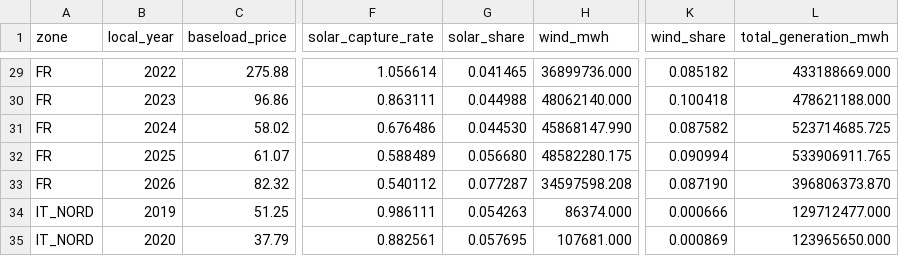
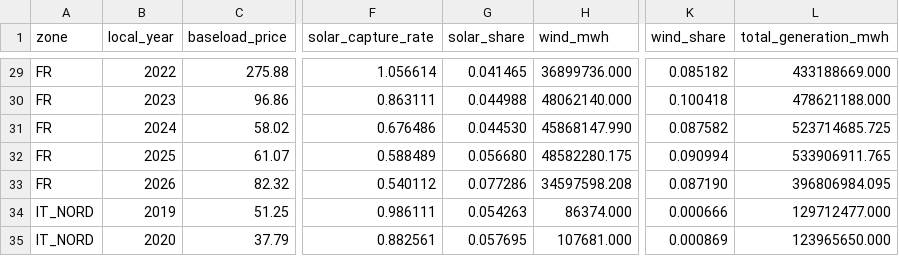
Before and after one commit to Sbaiii/negative-hours, a CSV file: analysis/outputs/fct_capture_prices.csv, drawn as a sheet; only a part is shown, gaps mark what is left out; the diff covers the shown part only; the diff names each change by its address in the sheet, - before the commit and + after, or states it on an @@ line.

```diff
--- a/analysis/outputs/fct_capture_prices.csv
+++ b/analysis/outputs/fct_capture_prices.csv
-G33 (solar_share): 0.077287
+G33 (solar_share): 0.077286
-L33 (total_generation_mwh): 396806373.870
+L33 (total_generation_mwh): 396806984.095
```
Also changed, not shown: 31 edited cells elsewhere in this file, analysis/outputs/fct_ytd_comparison.csv, 1 other file.
